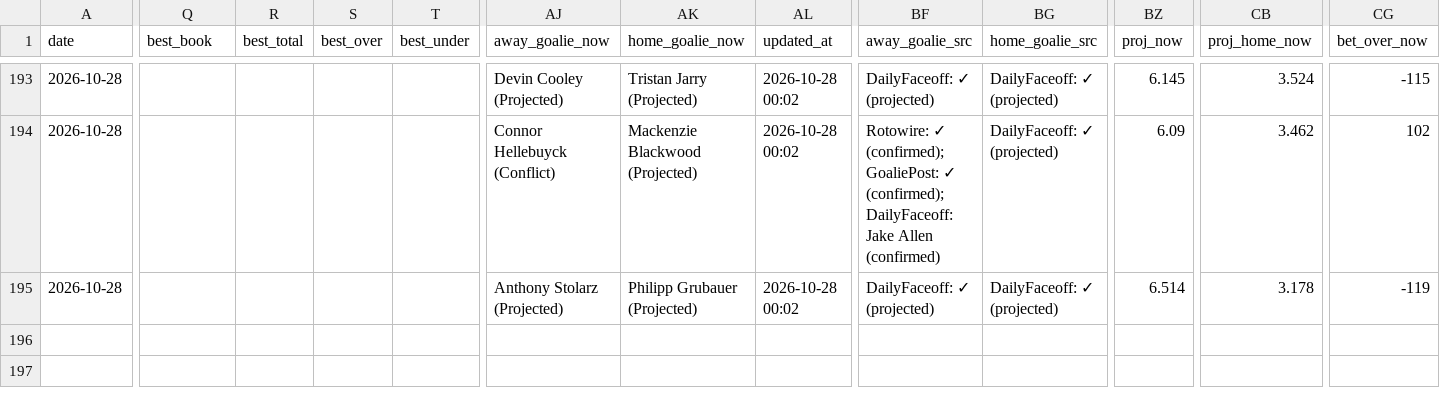
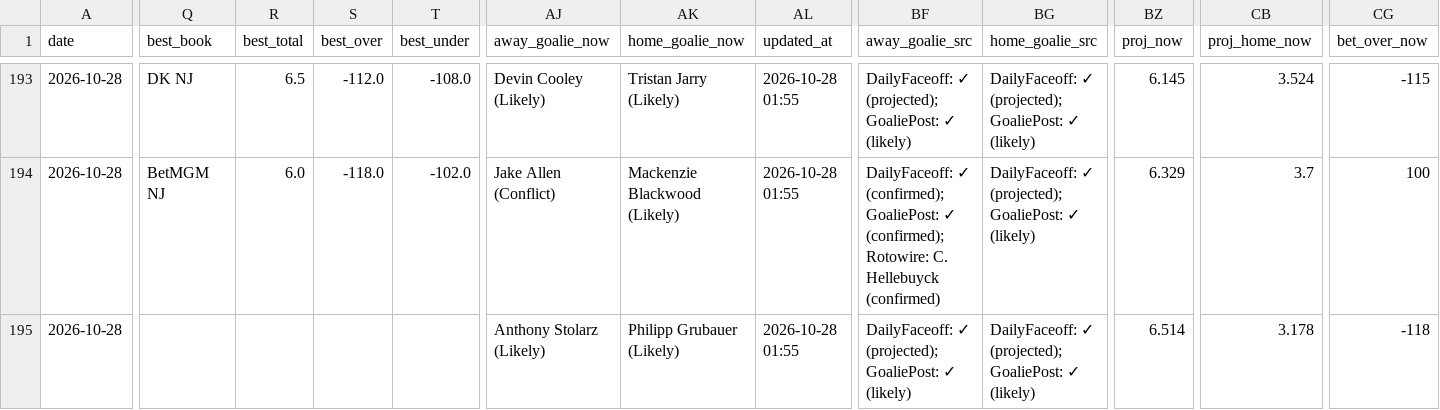
Before and after one commit to Prezbo8/NHL-total-model, a CSV file: data/paper_trades.csv, drawn as a sheet; only a part is shown, gaps mark what is left out; the diff covers the shown part only; the diff names each change by its address in the sheet, - before the commit and + after, or states it on an @@ line.

```diff
--- a/data/paper_trades.csv
+++ b/data/paper_trades.csv
-Q193 (best_book): (empty)
+Q193 (best_book): DK NJ
-R193 (best_total): (empty)
+R193 (best_total): 6.5
-S193 (best_over): (empty)
+S193 (best_over): -112.0
-T193 (best_under): (empty)
+T193 (best_under): -108.0
-AJ193 (away_goalie_now): Devin Cooley (Projected)
+AJ193 (away_goalie_now): Devin Cooley (Likely)
-AK193 (home_goalie_now): Tristan Jarry (Projected)
+AK193 (home_goalie_now): Tristan Jarry (Likely)
-AL193:AL195 (updated_at): 2026-10-28 00:02
+AL193:AL195 (updated_at): 2026-10-28 01:55
-BF193 (away_goalie_src): DailyFaceoff: ✓ (projected)
+BF193 (away_goalie_src): DailyFaceoff: ✓ (projected); GoaliePost: ✓ (likely)
-BG193:BG195 (home_goalie_src): DailyFaceoff: ✓ (projected)
+BG193:BG195 (home_goalie_src): DailyFaceoff: ✓ (projected); GoaliePost: ✓ (likely)
-Q194 (best_book): (empty)
+Q194 (best_book): BetMGM NJ
-R194 (best_total): (empty)
+R194 (best_total): 6.0
-S194 (best_over): (empty)
+S194 (best_over): -118.0
-T194 (best_under): (empty)
+T194 (best_under): -102.0
-AJ194 (away_goalie_now): Connor Hellebuyck (Conflict)
+AJ194 (away_goalie_now): Jake Allen (Conflict)
-AK194 (home_goalie_now): Mackenzie Blackwood (Projected)
+AK194 (home_goalie_now): Mackenzie Blackwood (Likely)
-BF194 (away_goalie_src): Rotowire: ✓ (confirmed); GoaliePost: ✓ (confirmed); DailyFaceoff: Jake Allen (confirmed)
+BF194 (away_goalie_src): DailyFaceoff: ✓ (confirmed); GoaliePost: ✓ (confirmed); Rotowire: C. Hellebuyck (confirmed)
-BZ194 (proj_now): 6.09
+BZ194 (proj_now): 6.329
-CB194 (proj_home_now): 3.462
+CB194 (proj_home_now): 3.7
-CG194 (bet_over_now): 102
+CG194 (bet_over_now): 100
-AJ195 (away_goalie_now): Anthony Stolarz (Projected)
+AJ195 (away_goalie_now): Anthony Stolarz (Likely)
-AK195 (home_goalie_now): Philipp Grubauer (Projected)
+AK195 (home_goalie_now): Philipp Grubauer (Likely)
-BF195 (away_goalie_src): DailyFaceoff: ✓ (projected)
+BF195 (away_goalie_src): DailyFaceoff: ✓ (projected); GoaliePost: ✓ (likely)
-CG195 (bet_over_now): -119
+CG195 (bet_over_now): -118
```
Also changed, not shown: 34 edited cells elsewhere in this file, 9 other files.
